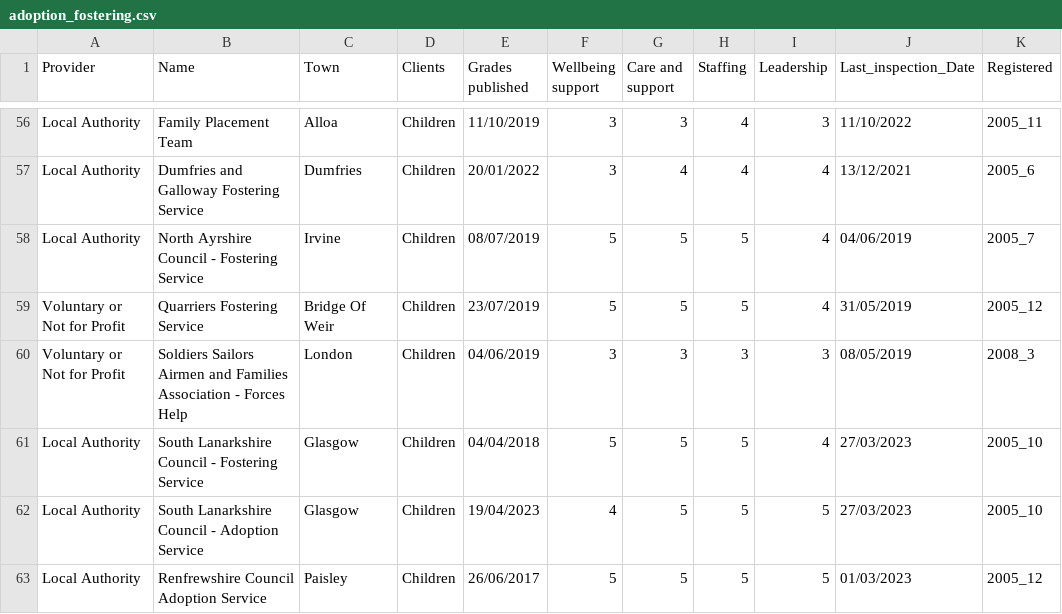
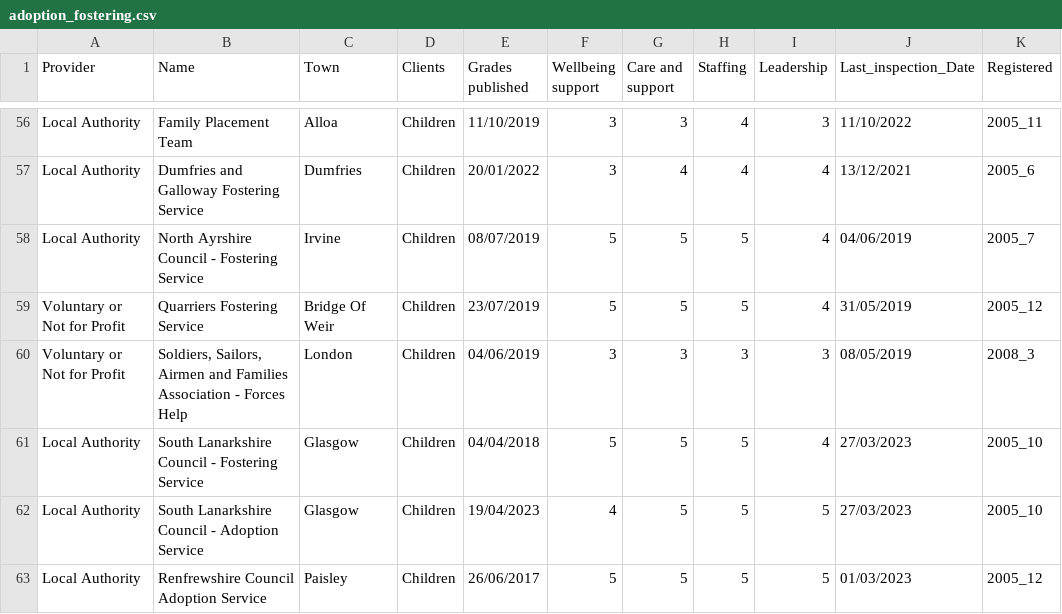
Before and after one commit to EmaSabl/CI, a CSV file: data/table/adoption_fostering.csv, drawn as a sheet; only a part is shown, gaps mark what is left out; the diff names each change by its address in the sheet, - before the commit and + after, or states it on an @@ line.

```diff
--- a/data/table/adoption_fostering.csv
+++ b/data/table/adoption_fostering.csv
-B60 (Name): Soldiers Sailors Airmen and…
+B60 (Name): Soldiers, Sailors, Airmen and…
```
Also changed, not shown: data/table/accom.csv, data/table/adult_placement.csv, 6 other files.
